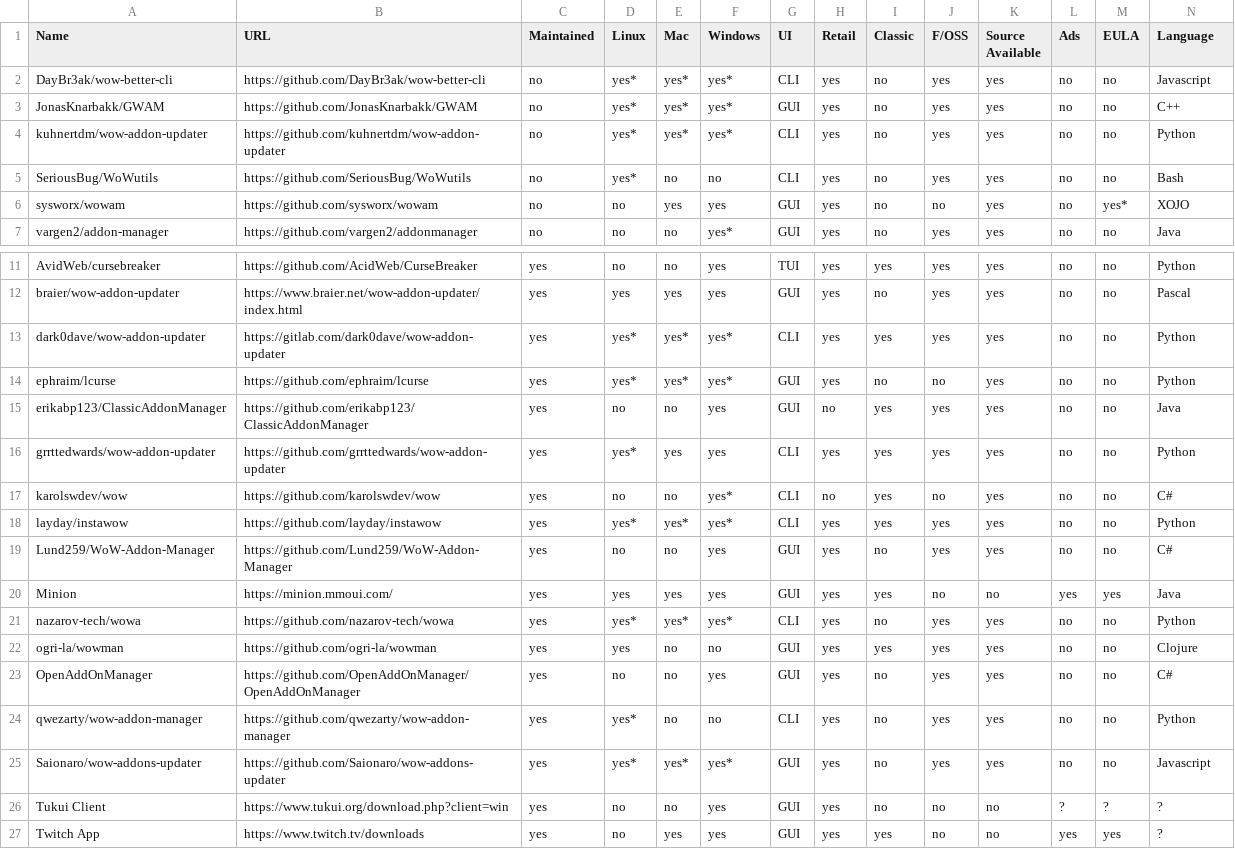
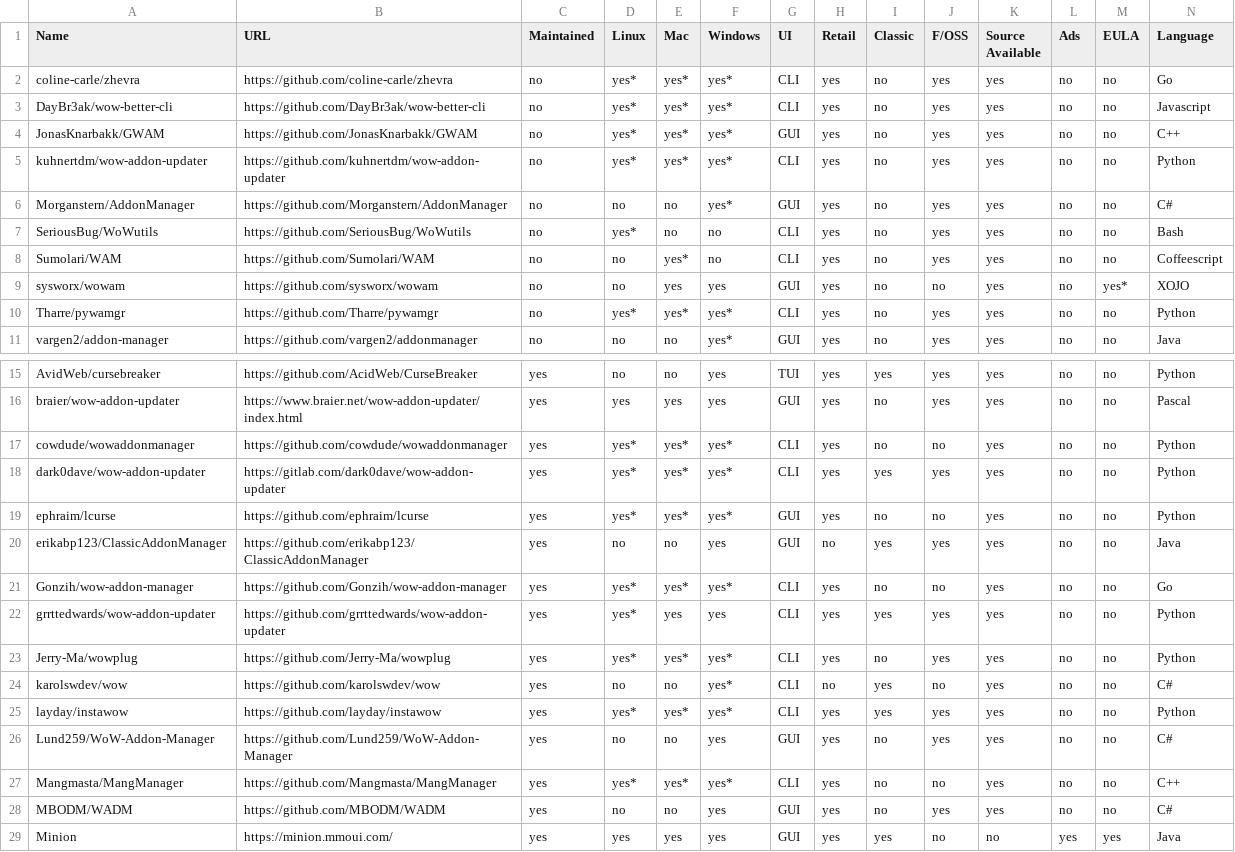
Before and after one commit to ogri-la/strongbox, a CSV file: comrades.csv, drawn as a sheet; only a part is shown, gaps mark what is left out; the shorter side is filled out with more unchanged rows; the diff covers the shown part only.

Commit message:
updates list of comrades

```diff
--- a/comrades.csv
+++ b/comrades.csv
@@ -1,2 +1,3 @@
 Name,URL,Maintained,Linux,Mac,Windows,UI,Retail,Classic,F/OSS,Source Available,Ads,EULA,Language
+coline-carle/zhevra,https://github.com/coline-carle/zhevra,no,yes*,yes*,yes*,CLI,yes,no,yes,yes,no,no,Go
 DayBr3ak/wow-better-cli,https://github.com/DayBr3ak/wow-better-cli,no,yes*,yes*,yes*,CLI,yes,no,yes,yes,no,no,Javascript
@@ -4,4 +5,7 @@ JonasKnarbakk/GWAM,https://github.com/JonasKnarbakk/GWAM,no,yes*,yes*,yes*,GUI,y
 kuhnertdm/wow-addon-updater,https://github.com/kuhnertdm/wow-addon-updater,no,yes*,yes*,yes*,CLI,yes,no,yes,yes,no,no,Python
+Morganstern/AddonManager,https://github.com/Morganstern/AddonManager,no,no,no,yes*,GUI,yes,no,yes,yes,no,no,C#
 SeriousBug/WoWutils,https://github.com/SeriousBug/WoWutils,no,yes*,no,no,CLI,yes,no,yes,yes,no,no,Bash
+Sumolari/WAM,https://github.com/Sumolari/WAM,no,no,yes*,no,CLI,yes,no,yes,yes,no,no,Coffeescript
 sysworx/wowam,https://github.com/sysworx/wowam,no,no,yes,yes,GUI,yes,no,no,yes,no,yes*,XOJO
+Tharre/pywamgr,https://github.com/Tharre/pywamgr,no,yes*,yes*,yes*,CLI,yes,no,yes,yes,no,no,Python
 vargen2/addon-manager,https://github.com/vargen2/addonmanager,no,no,no,yes*,GUI,yes,no,yes,yes,no,no,Java
@@ -12,2 +16,3 @@ AvidWeb/cursebreaker,https://github.com/AcidWeb/CurseBreaker,yes,no,no,yes,TUI,y
 braier/wow-addon-updater,https://www.braier.net/wow-addon-updater/index.html,yes,yes,yes,yes,GUI,yes,no,yes,yes,no,no,Pascal
+cowdude/wowaddonmanager,https://github.com/cowdude/wowaddonmanager,yes,yes*,yes*,yes*,CLI,yes,no,no,yes,no,no,Python
 dark0dave/wow-addon-updater,https://gitlab.com/dark0dave/wow-addon-updater,yes,yes*,yes*,yes*,CLI,yes,yes,yes,yes,no,no,Python
@@ -15,3 +20,5 @@ ephraim/lcurse,https://github.com/ephraim/lcurse,yes,yes*,yes*,yes*,GUI,yes,no,n
 erikabp123/ClassicAddonManager,https://github.com/erikabp123/ClassicAddonManager,yes,no,no,yes,GUI,no,yes,yes,yes,no,no,Java
+Gonzih/wow-addon-manager,https://github.com/Gonzih/wow-addon-manager,yes,yes*,yes*,yes*,CLI,yes,no,no,yes,no,no,Go
 grrttedwards/wow-addon-updater,https://github.com/grrttedwards/wow-addon-updater,yes,yes*,yes,yes,CLI,yes,yes,yes,yes,no,no,Python
+Jerry-Ma/wowplug,https://github.com/Jerry-Ma/wowplug,yes,yes*,yes*,yes*,CLI,yes,no,yes,yes,no,no,Python
 karolswdev/wow,https://github.com/karolswdev/wow,yes,no,no,yes*,CLI,no,yes,no,yes,no,no,C#
@@ -19,2 +26,4 @@ layday/instawow,https://github.com/layday/instawow,yes,yes*,yes*,yes*,CLI,yes,ye
 Lund259/WoW-Addon-Manager,https://github.com/Lund259/WoW-Addon-Manager,yes,no,no,yes,GUI,yes,no,yes,yes,no,no,C#
+Mangmasta/MangManager,https://github.com/Mangmasta/MangManager,yes,yes*,yes*,yes*,CLI,yes,no,no,yes,no,no,C++
+MBODM/WADM,https://github.com/MBODM/WADM,yes,no,no,yes,GUI,yes,no,yes,yes,no,no,C#
 Minion,https://minion.mmoui.com/,yes,yes,yes,yes,GUI,yes,yes,no,no,yes,yes,Java
```
Also changed, not shown: 1 added row elsewhere in this file, 1 other file.
